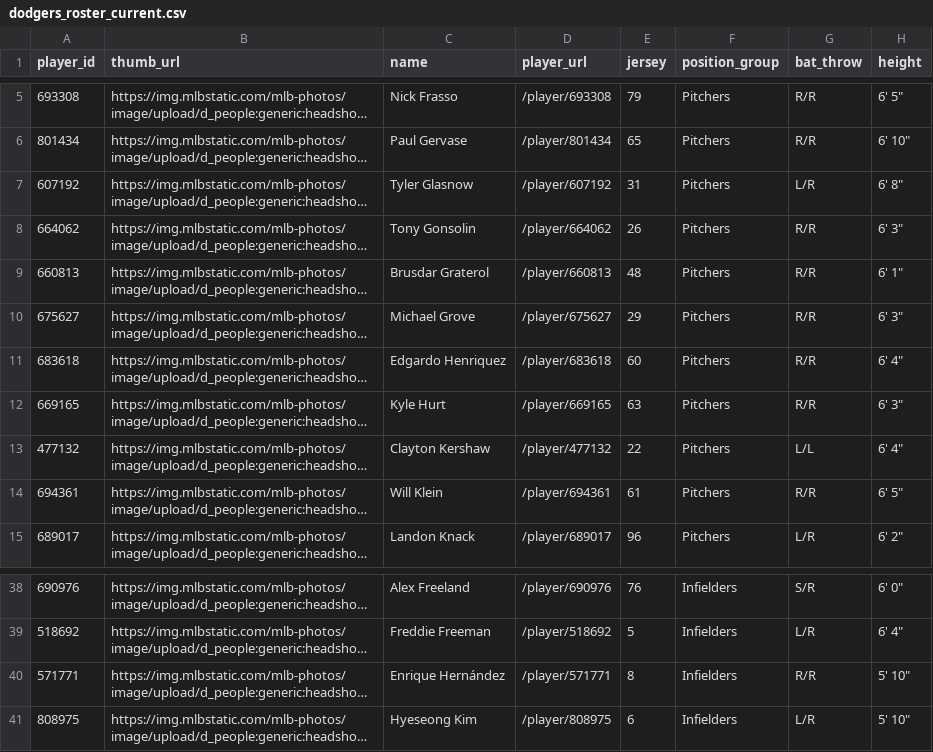
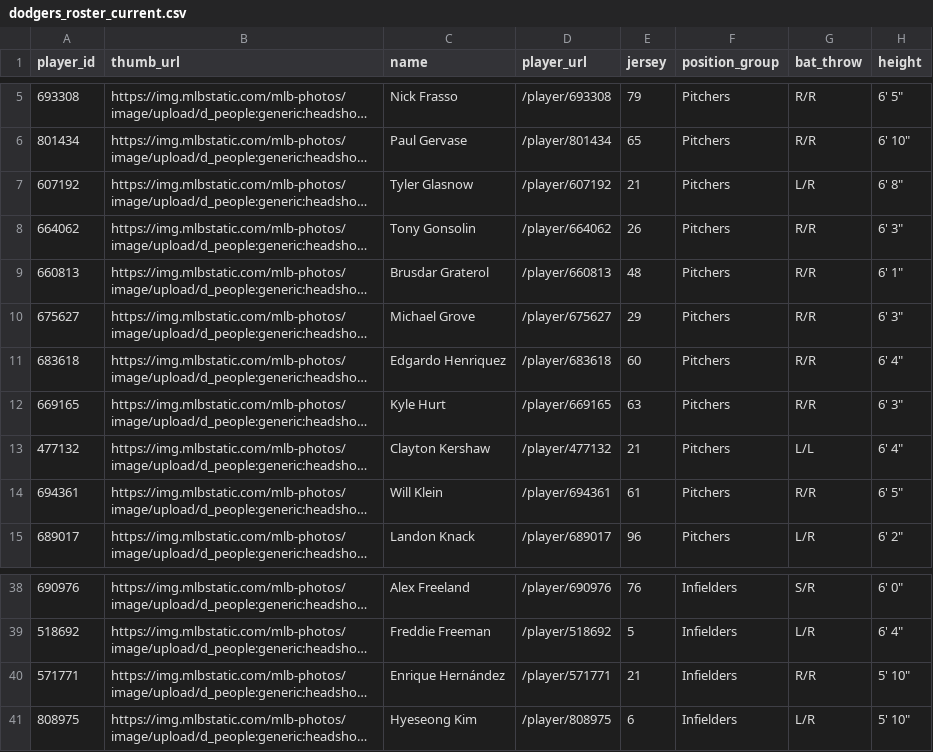
Before and after one commit to stiles/dodgers, a CSV file: data/roster/dodgers_roster_current.csv, drawn as a sheet; only a part is shown, gaps mark what is left out; long unchanged cells end in …; the diff names each change by its address in the sheet, - before the commit and + after, or states it on an @@ line.

```diff
--- a/data/roster/dodgers_roster_current.csv
+++ b/data/roster/dodgers_roster_current.csv
-E7 (jersey): 31
+E7 (jersey): 21
-E13 (jersey): 22
+E13 (jersey): 21
-E40 (jersey): 8
+E40 (jersey): 21
```
Also changed, not shown: data/roster/dodgers_transactions_current.csv, 15 other files.
